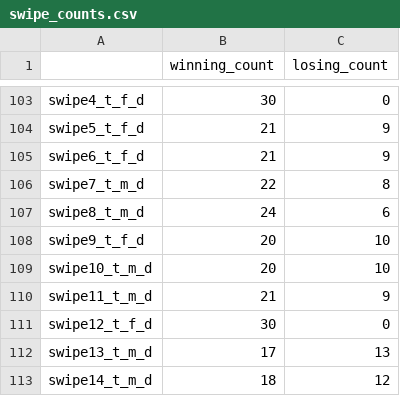
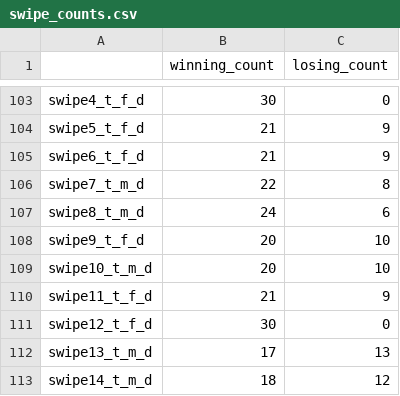
Before and after one commit to jearcher/attractiveness_tjs, a CSV file: data/interim/swipe_counts.csv, drawn as a sheet; only a part is shown, gaps mark what is left out.

```diff
--- a/data/interim/swipe_counts.csv
+++ b/data/interim/swipe_counts.csv
@@ -109,3 +109,3 @@ swipe9_t_f_d,20,10
 swipe10_t_m_d,20,10
-swipe11_t_m_d,21,9
+swipe11_t_f_d,21,9
 swipe12_t_f_d,30,0
```
Also changed, not shown: data/interim/swipe_only.csv, data/interim/swipe_winner_loser_counts.csv, 10 other files.
